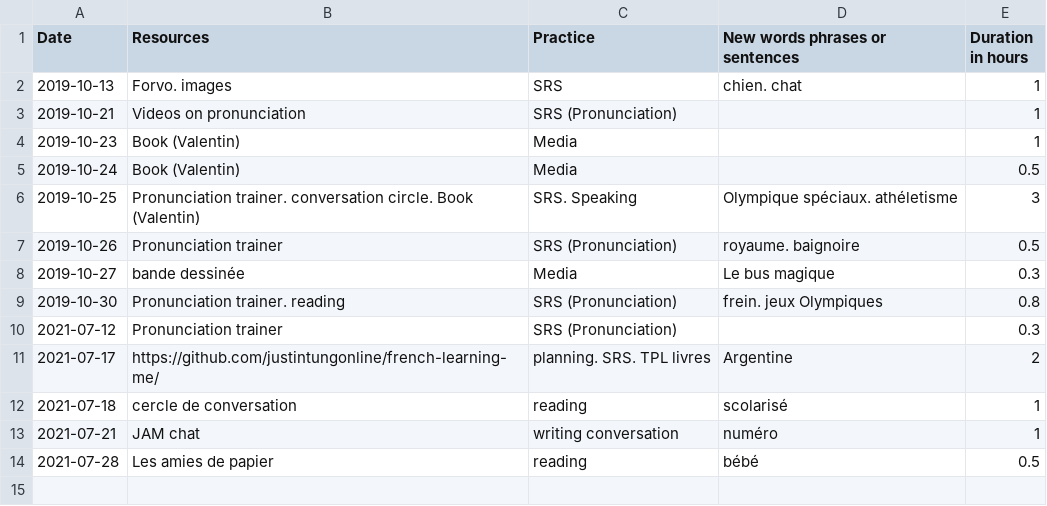
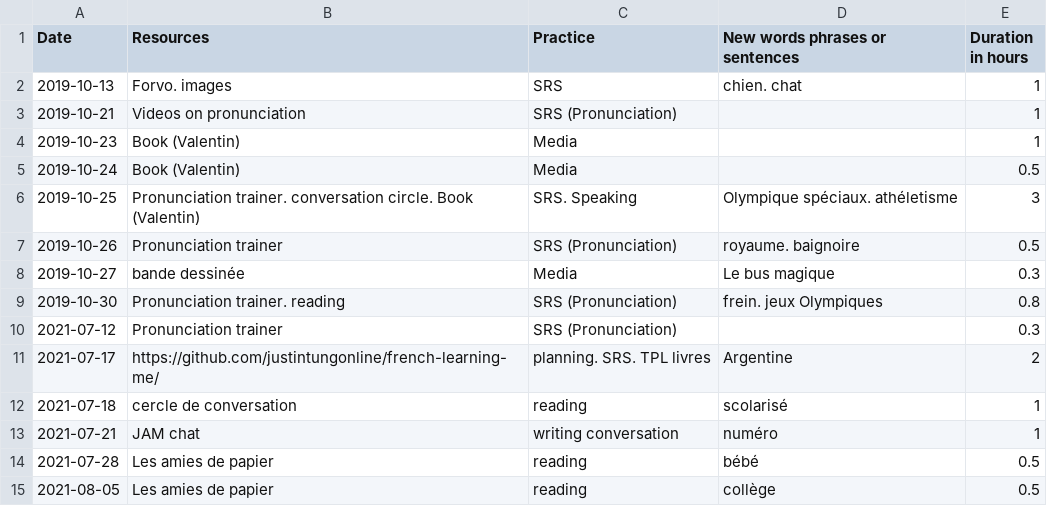
Before and after one commit to justintungonline/french-learning-me, a CSV file: my-docs/Language-Learning-Log-French.csv, drawn as a sheet; the diff names each change by its address in the sheet, - before the commit and + after, or states it on an @@ line.

Commit message:
Update Language-Learning-Log-French.csv

```diff
--- a/my-docs/Language-Learning-Log-French.csv
+++ b/my-docs/Language-Learning-Log-French.csv
+row 15: 2021-08-05 | Les amies de papier | reading | collège | 0.5
```
